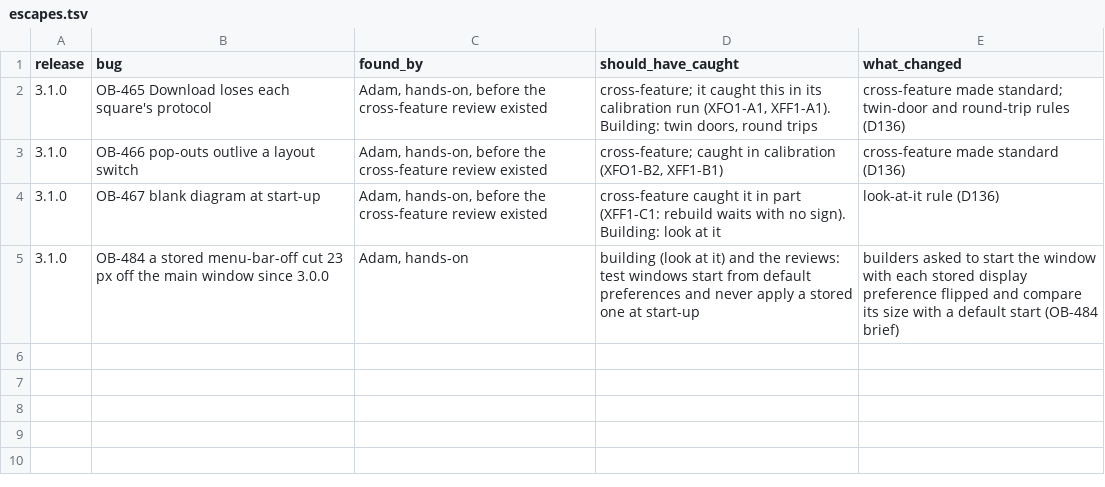
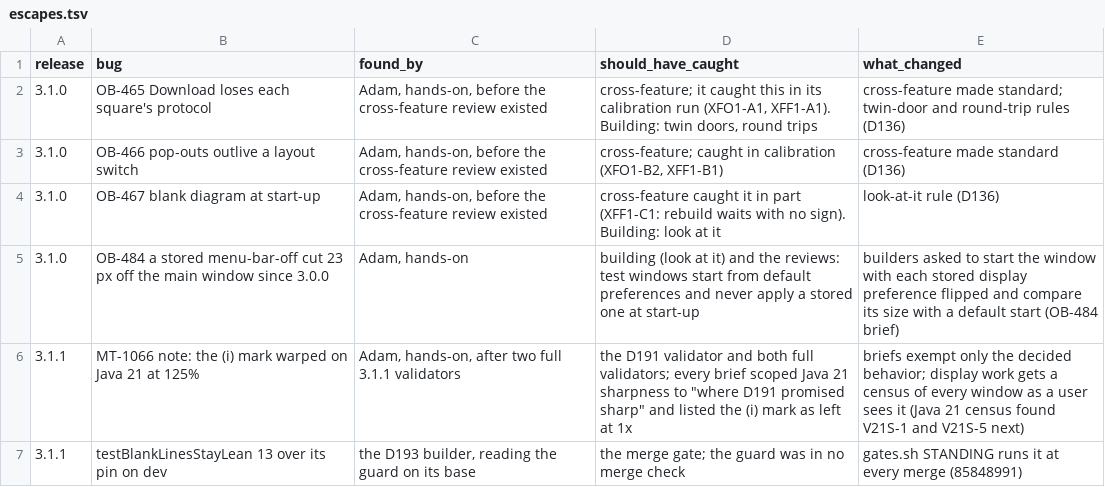
Before and after one commit to bob123456678/TrainControl, a TSV file: docs/reviews/release/escapes.tsv, drawn as a sheet.

```diff
--- a/docs/reviews/release/escapes.tsv
+++ b/docs/reviews/release/escapes.tsv
@@ -5 +5,3 @@ release	bug	found_by	should_have_caught	what_changed
 3.1.0	OB-484 a stored menu-bar-off cut 23 px off the main window since 3.0.0	Adam, hands-on	building (look at it) and the reviews: test windows start from default preferences and never apply a stored one at start-up	builders asked to start the window with each stored display preference flipped and compare its size with a default start (OB-484 brief)
+3.1.1	MT-1066 note: the (i) mark warped on Java 21 at 125%	Adam, hands-on, after two full 3.1.1 validators	the D191 validator and both full validators; every brief scoped Java 21 sharpness to "where D191 promised sharp" and listed the (i) mark as left at 1x	briefs exempt only the decided behavior; display work gets a census of every window as a user sees it (Java 21 census found V21S-1 and V21S-5 next)
+3.1.1	testBlankLinesStayLean 13 over its pin on dev	the D193 builder, reading the guard on its base	the merge gate; the guard was in no merge check	gates.sh STANDING runs it at every merge (85848991)
```
Also changed, not shown: 1 other file.
